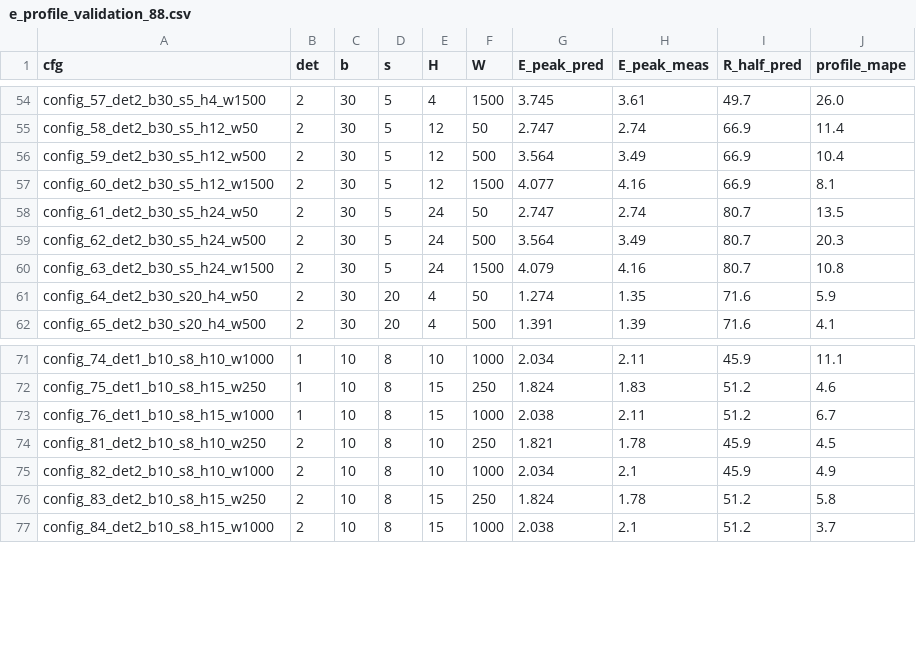
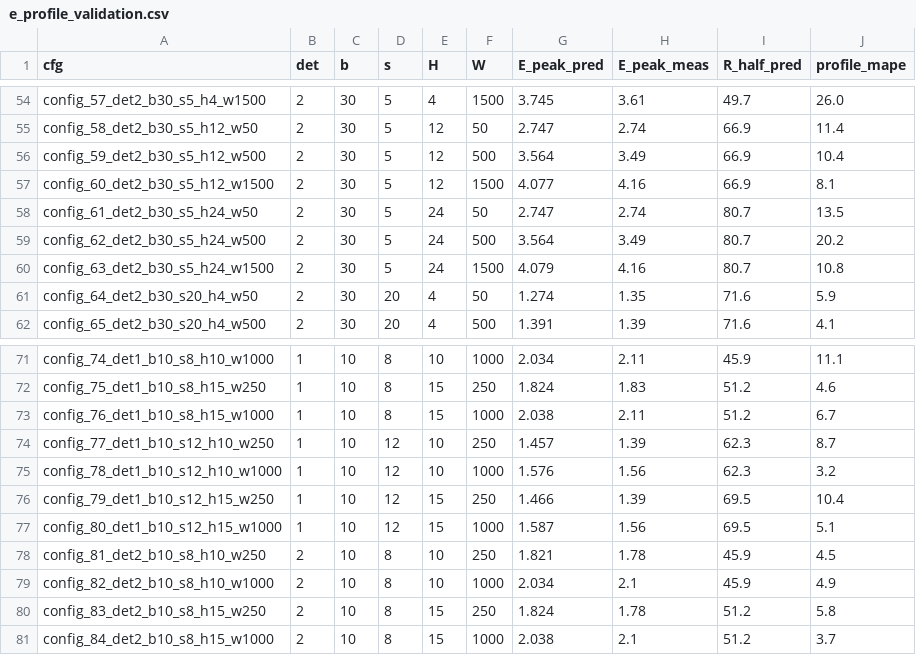
Before and after one commit to ofekSro/thesis-compare, a CSV file: outputs/check_results/e_profile_validation.csv (was outputs/check_results/e_profile_validation_88.csv), drawn as a sheet; only a part is shown, gaps mark what is left out; the diff covers the shown part only.

```diff
--- a/outputs/check_results/e_profile_validation_88.csv
+++ b/outputs/check_results/e_profile_validation.csv
@@ -58,3 +58,3 @@ config_60_det2_b30_s5_h12_w1500,2,30,5,12,1500,4.077,4.16,66.9,8.1
 config_61_det2_b30_s5_h24_w50,2,30,5,24,50,2.747,2.74,80.7,13.5
-config_62_det2_b30_s5_h24_w500,2,30,5,24,500,3.564,3.49,80.7,20.3
+config_62_det2_b30_s5_h24_w500,2,30,5,24,500,3.564,3.49,80.7,20.2
 config_63_det2_b30_s5_h24_w1500,2,30,5,24,1500,4.079,4.16,80.7,10.8
@@ -73,2 +73,6 @@ config_75_det1_b10_s8_h15_w250,1,10,8,15,250,1.824,1.83,51.2,4.6
 config_76_det1_b10_s8_h15_w1000,1,10,8,15,1000,2.038,2.11,51.2,6.7
+config_77_det1_b10_s12_h10_w250,1,10,12,10,250,1.457,1.39,62.3,8.7
+config_78_det1_b10_s12_h10_w1000,1,10,12,10,1000,1.576,1.56,62.3,3.2
+config_79_det1_b10_s12_h15_w250,1,10,12,15,250,1.466,1.39,69.5,10.4
+config_80_det1_b10_s12_h15_w1000,1,10,12,15,1000,1.587,1.56,69.5,5.1
 config_81_det2_b10_s8_h10_w250,2,10,8,10,250,1.821,1.78,45.9,4.5
```
Also changed, not shown: 16 edited cells elsewhere in this file, outputs/check_results/master_curve_g.csv, outputs/check_results/street_anchors.csv, 17 other files.
